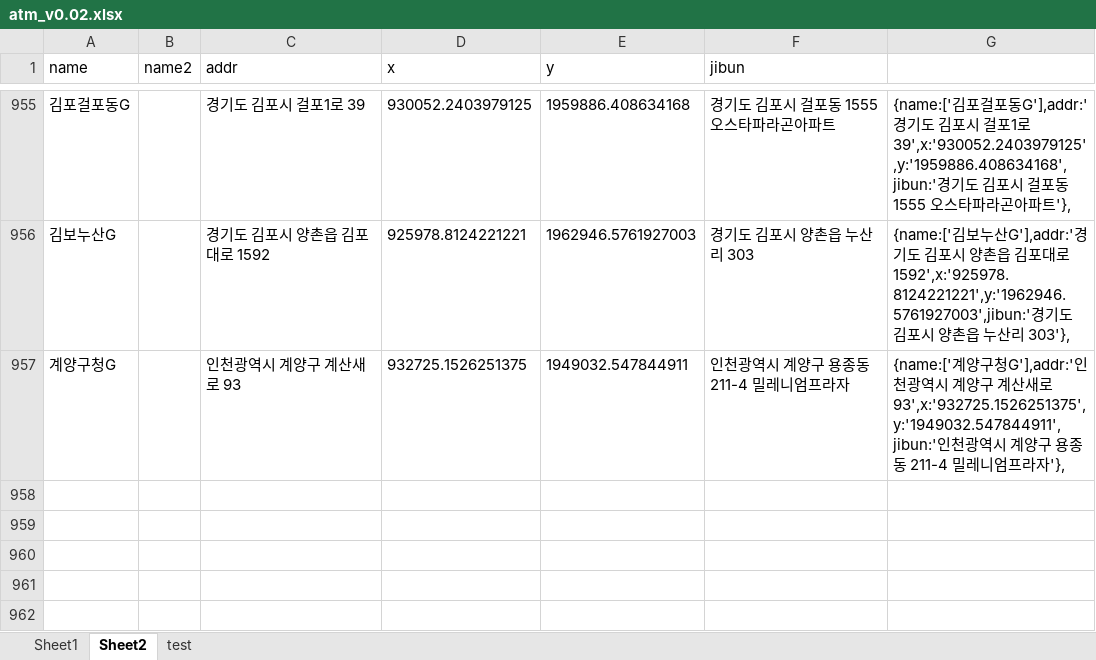
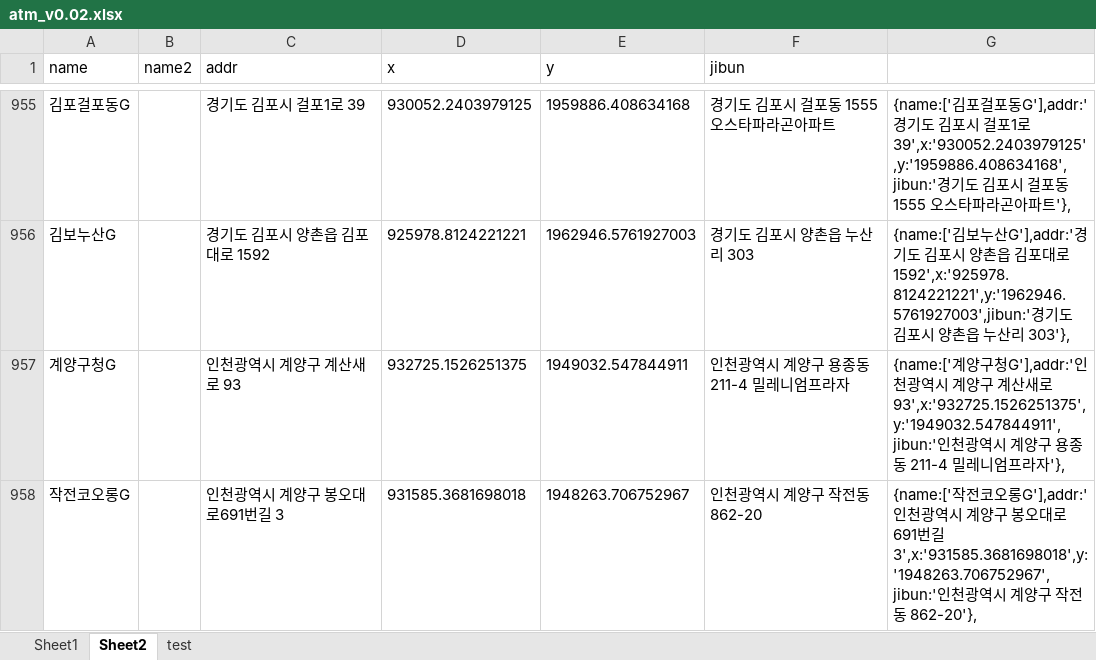
Before and after one commit to hyeokpark/atm, an Excel workbook: atm_v0.02.xlsx, sheet Sheet2, drawn as a sheet; only a part is shown, gaps mark what is left out; values as stored, in another font and other column widths than the file's, no borders; the diff names each change by its address in the sheet, - before the commit and + after, or states it on an @@ line.

```diff
--- a/atm_v0.02.xlsx (sheet Sheet2)
+++ b/atm_v0.02.xlsx (sheet Sheet2)
+row 958: 작전코오롱G |  | 인천광역시 계양구 봉오대로691번길 3 | 931585.3681698018 | 1948263.706752967 | 인천광역시 계양구 작전동 862-20 | {name:['작전코오롱G'],addr:'인천광역시 계양구 봉오대로691번길 3',x:'931585.3681698018',y:'1948263.706752967',jibun:'인천광역시 계양구 작전동 862-20'},
```
Also changed, not shown: 1 other file.
